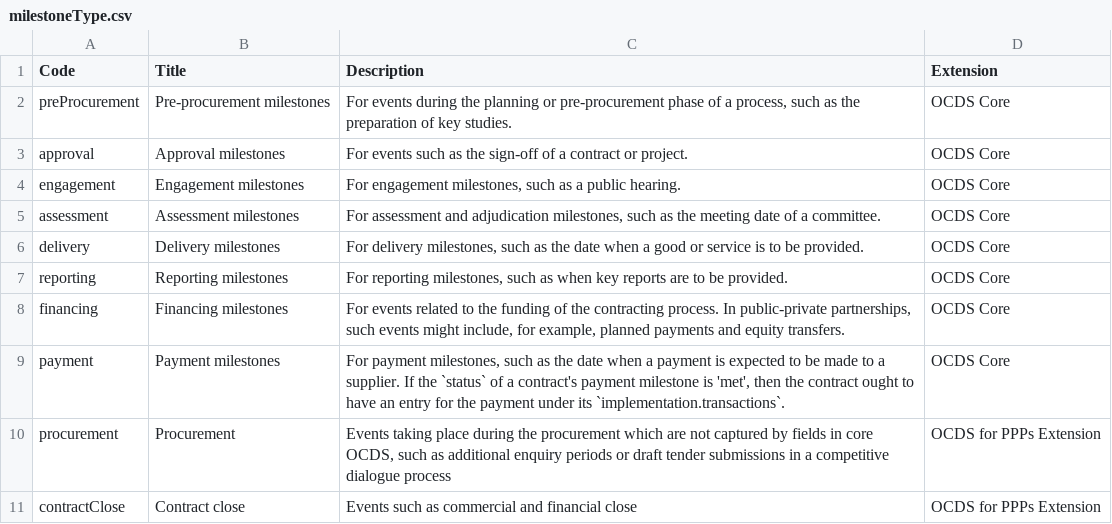
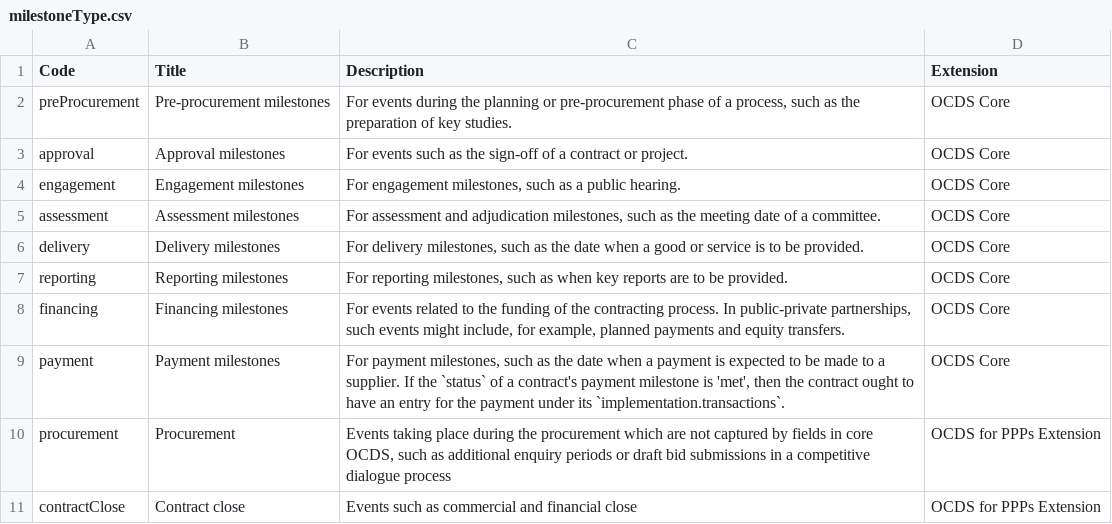
Before and after one commit to open-contracting-extensions/public-private-partnerships, a CSV file: schema/patched/codelists/milestoneType.csv, drawn as a sheet.

```diff
--- a/schema/patched/codelists/milestoneType.csv
+++ b/schema/patched/codelists/milestoneType.csv
@@ -9,3 +9,3 @@ financing,Financing milestones,"For events related to the funding of the contrac
 payment,Payment milestones,"For payment milestones, such as the date when a payment is expected to be made to a supplier. If the `status` of a contract's payment milestone is 'met', then the contract ought to have an entry for the payment under its `implementation.transactions`.",OCDS Core
-procurement,Procurement,"Events taking place during the procurement which are not captured by fields in core OCDS, such as additional enquiry periods or draft tender submissions in a competitive dialogue process",OCDS for PPPs Extension
+procurement,Procurement,"Events taking place during the procurement which are not captured by fields in core OCDS, such as additional enquiry periods or draft bid submissions in a competitive dialogue process",OCDS for PPPs Extension
 contractClose,Contract close,Events such as commercial and financial close,OCDS for PPPs Extension
```
Also changed, not shown: schema/patched/codelists/milestoneCode.csv, schema/patched/codelists/partyRole.csv, 9 other files.
